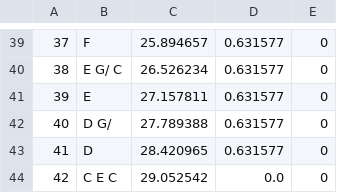
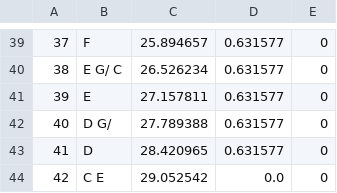
Before and after one commit to kellyhyun/me366jgroup6, a CSV file: MidiTest.csv, drawn as a sheet; only a part is shown, gaps mark what is left out; the diff covers the shown part only.

```diff
--- a/MidiTest.csv
+++ b/MidiTest.csv
@@ -43,2 +43,2 @@
 41,D,28.420965,0.631577,0
-42,C E C,29.052542,0.0,0
+42,C E,29.052542,0.0,0
```
Also changed, not shown: 7 edited cells elsewhere in this file, 1 other file.
